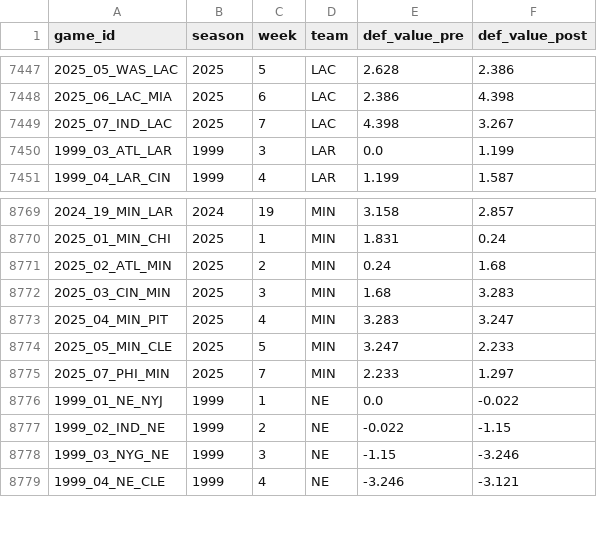
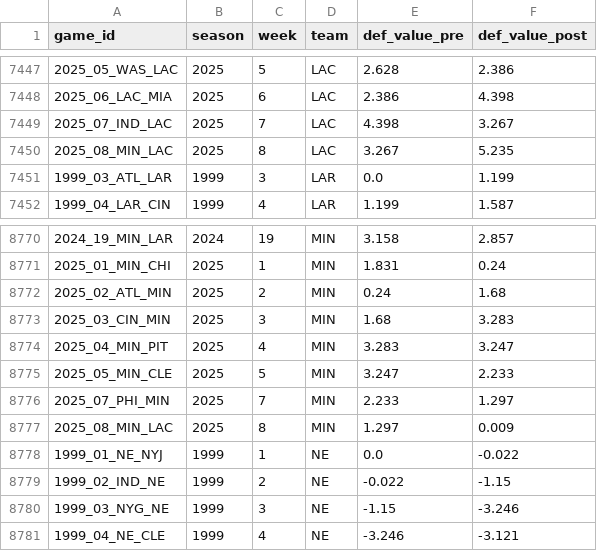
Before and after one commit to greerreNFL/nfeloqb, a CSV file: Other Data/defensive_adjustments.csv, drawn as a sheet; only a part is shown, gaps mark what is left out; the diff names each change by its address in the sheet, - before the commit and + after, or states it on an @@ line.

```diff
--- a/Other Data/defensive_adjustments.csv
+++ b/Other Data/defensive_adjustments.csv
+row 7450: 2025_08_MIN_LAC | 2025 | 8 | LAC | 3.267 | 5.235
+row 8777: 2025_08_MIN_LAC | 2025 | 8 | MIN | 1.297 | 0.009
```
Also changed, not shown: Other Data/meta_data.csv, 2 other files.
